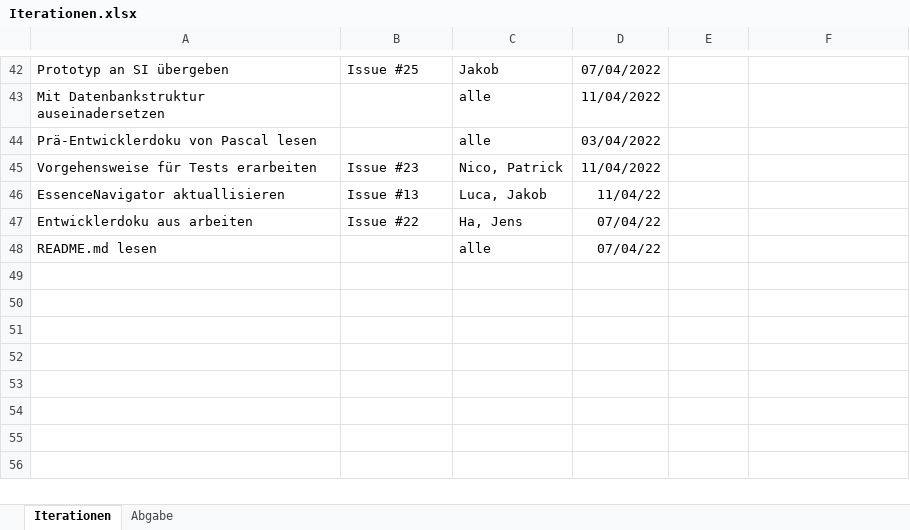
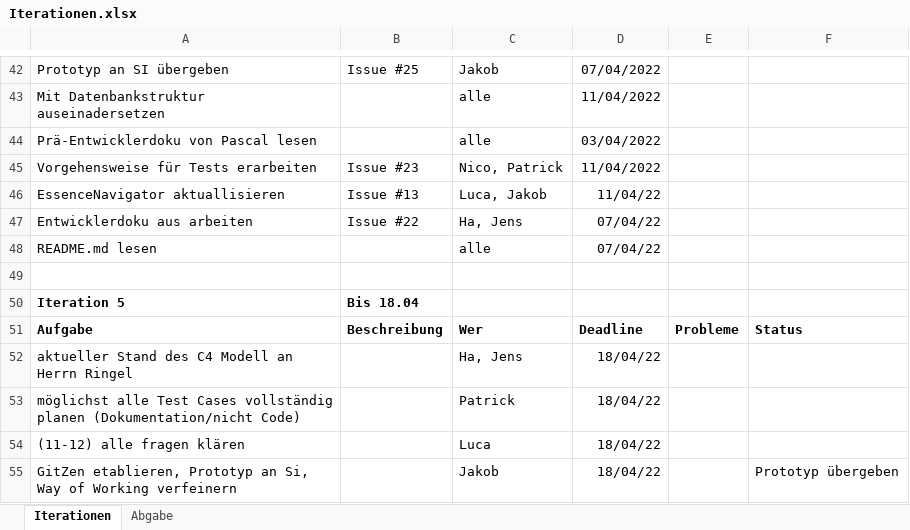
Before and after one commit to jay-hae/SE-Projekt-I3, an Excel workbook: docs/project_management/Iterationen.xlsx, sheet Iterationen, drawn as a sheet; only a part is shown, gaps mark what is left out; values as stored, in another font and other column widths than the file's, no borders; the diff names each change by its address in the sheet, - before the commit and + after, or states it on an @@ line.

Commit message:
Iteration 5 der Iterationen.xlsx hinz. close #24

```diff
--- a/docs/project_management/Iterationen.xlsx (sheet Iterationen)
+++ b/docs/project_management/Iterationen.xlsx (sheet Iterationen)
+row 49: (empty)
+row 50: Iteration 5 | Bis 18.04
+row 51: Aufgabe | Beschreibung | Wer | Deadline | Probleme | Status
+row 52: aktueller Stand des C4 Modell an Herrn Ringel |  | Ha, Jens | 18/04/22
+row 53: möglichst alle Test Cases vollständig planen (Dokumentation/nicht Code) |  | Patrick | 18/04/22
+row 54: (11-12) alle fragen klären |  | Luca | 18/04/22
+row 55: GitZen etablieren, Prototyp an Si, Way of Working verfeinern |  | Jakob | 18/04/22 |  | Prototyp übergeben
```
Also changed, not shown: 3 other files.
